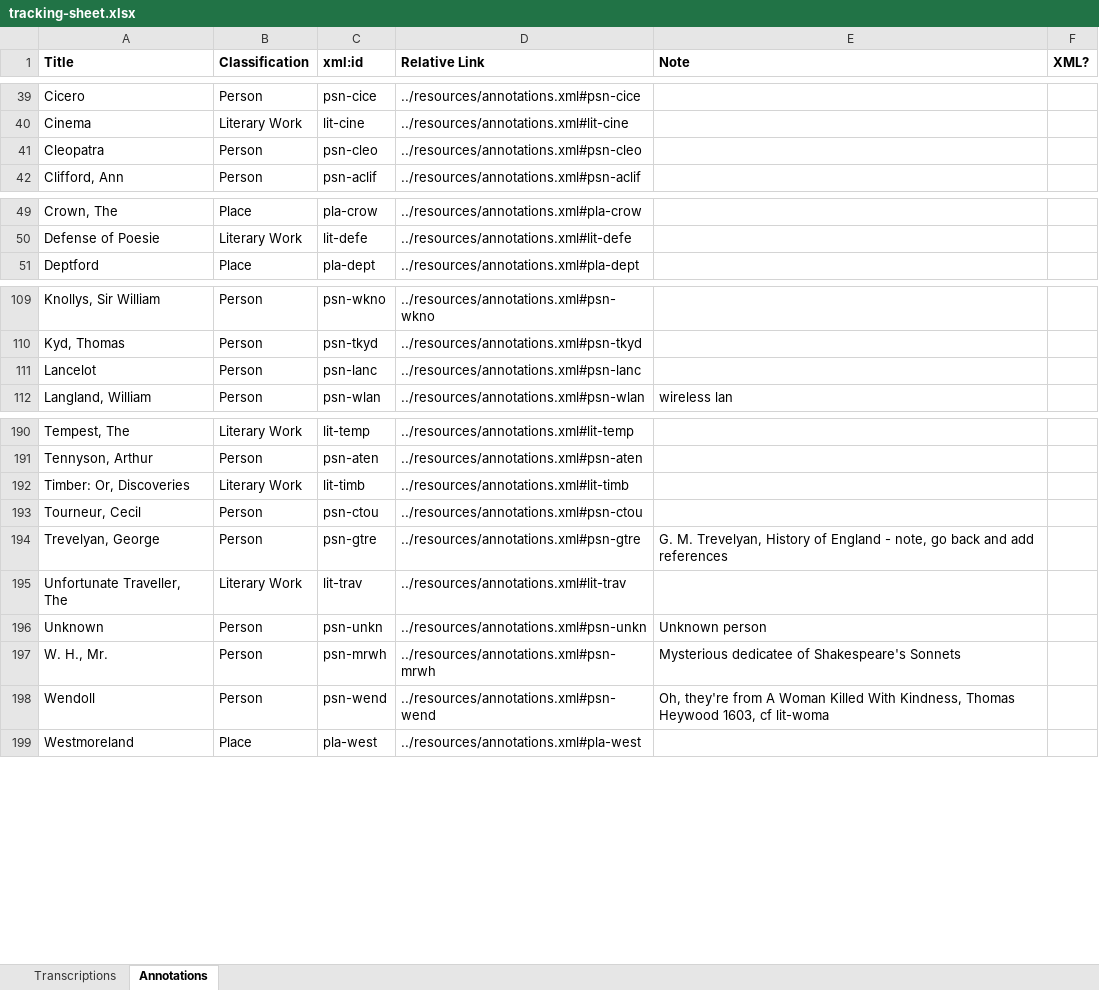
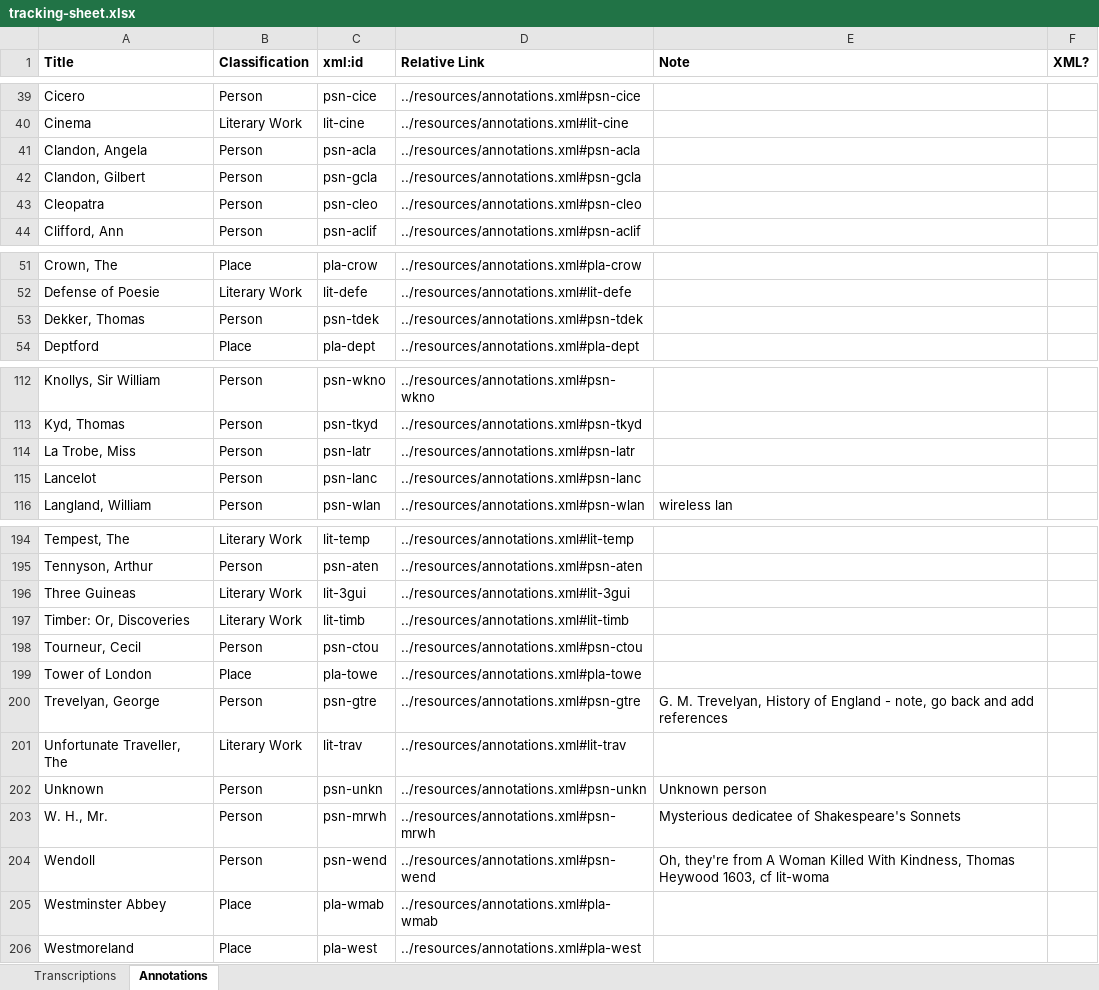
Before and after one commit to JoshuaAPhillips/digital-anon, an Excel workbook: tracking-sheet.xlsx, sheet Annotations, drawn as a sheet; only a part is shown, gaps mark what is left out; values as stored, in another font and other column widths than the file's, no borders; conditional formats not drawn; the diff covers the shown part only; the diff names each change by its address in the sheet, - before the commit and + after, or states it on an @@ line.

Commit message:
Latest updates to tracking sheet

```diff
--- a/tracking-sheet.xlsx (sheet Annotations)
+++ b/tracking-sheet.xlsx (sheet Annotations)
+row 41: Clandon, Angela | Person | psn-acla | ../resources/annotations.xml#psn-acla
+row 42: Clandon, Gilbert | Person | psn-gcla | ../resources/annotations.xml#psn-gcla
+row 53: Dekker, Thomas | Person | psn-tdek | ../resources/annotations.xml#psn-tdek
+row 114: La Trobe, Miss | Person | psn-latr | ../resources/annotations.xml#psn-latr
+row 196: Three Guineas | Literary Work | lit-3gui | ../resources/annotations.xml#lit-3gui
+row 199: Tower of London | Place | pla-towe | ../resources/annotations.xml#pla-towe
+row 205: Westminster Abbey | Place | pla-wmab | ../resources/annotations.xml#pla-wmab
```
Also changed, not shown: 1 edited cell elsewhere in this sheet, sheet Transcriptions.
